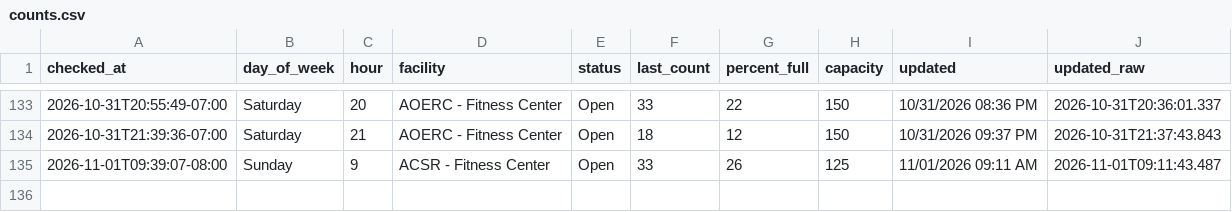
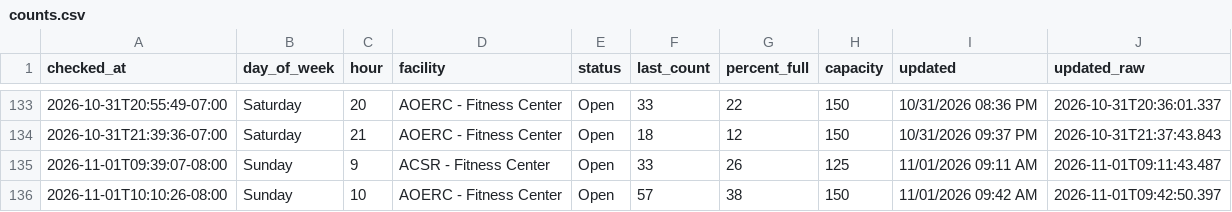
Before and after one commit to allmankm/gym-tracker, a CSV file: data/counts.csv, drawn as a sheet; only a part is shown, gaps mark what is left out; the diff names each change by its address in the sheet, - before the commit and + after, or states it on an @@ line.

```diff
--- a/data/counts.csv
+++ b/data/counts.csv
+row 136: 2026-11-01T10:10:26-08:00 | Sunday | 10 | AOERC - Fitness Center | Open | 57 | 38 | 150 | 11/01/2026 09:42 AM | 2026-11-01T09:42:50.397
```
